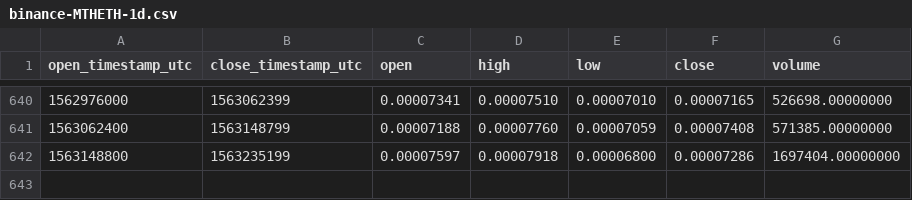
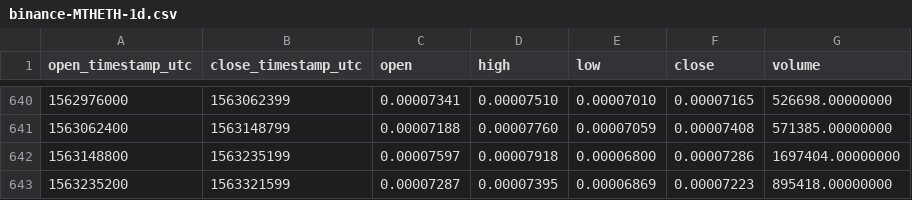
Before and after one commit to cryptobigbro/binance-MTHETH, a CSV file: binance-MTHETH-1d.csv, drawn as a sheet; only a part is shown, gaps mark what is left out; the diff names each change by its address in the sheet, - before the commit and + after, or states it on an @@ line.

Commit message:
Update OHLCV data.

```diff
--- a/binance-MTHETH-1d.csv
+++ b/binance-MTHETH-1d.csv
+row 643: 1563235200 | 1563321599 | 0.00007287 | 0.00007395 | 0.00006869 | 0.00007223 | 895418.00000000
```
Also changed, not shown: 1 other file.
